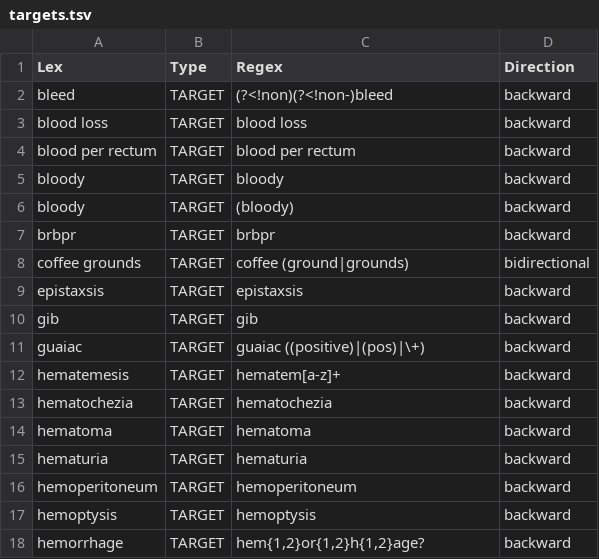
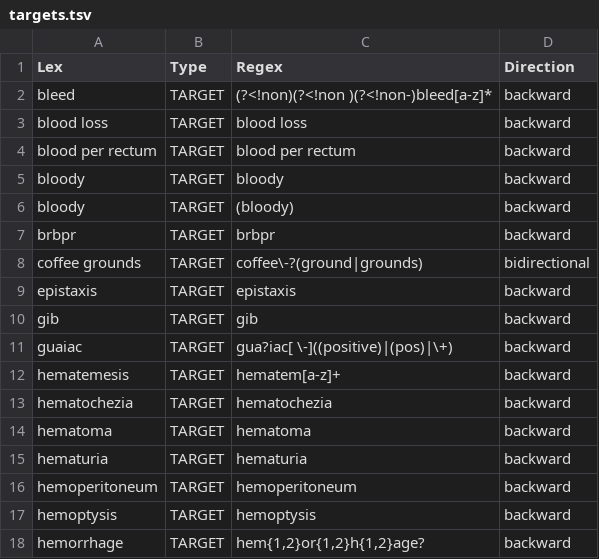
Before and after one commit to acksmaggart/eHostess, a TSV file: PyConTextInterface/TargetsAndModifiers/targets.tsv, drawn as a sheet; only a part is shown.

Commit message:
Created next iteration of modifiers and targets.

```diff
--- a/PyConTextInterface/TargetsAndModifiers/targets.tsv
+++ b/PyConTextInterface/TargetsAndModifiers/targets.tsv
@@ -1,3 +1,3 @@
 Lex	Type	Regex	Direction
-bleed	TARGET	(?<!non)(?<!non-)bleed	backward
+bleed	TARGET	(?<!non)(?<!non )(?<!non-)bleed[a-z]*	backward
 blood loss	TARGET	blood loss	backward
@@ -7,6 +7,6 @@ bloody	TARGET	(bloody)	backward
 brbpr	TARGET	brbpr	backward
-coffee grounds	TARGET	coffee (ground|grounds)	bidirectional
-epistaxsis	TARGET	epistaxsis	backward
+coffee grounds	TARGET	coffee\-?(ground|grounds)	bidirectional
+epistaxis	TARGET	epistaxis	backward
 gib	TARGET	gib	backward
-guaiac	TARGET	guaiac ((positive)|(pos)|\+)	backward
+guaiac	TARGET	gua?iac[ \-]((positive)|(pos)|\+)	backward
 hematemesis	TARGET	hematem[a-z]+	backward
```
Also changed, not shown: PyConTextInterface/TargetsAndModifiers/modifiers.tsv.
